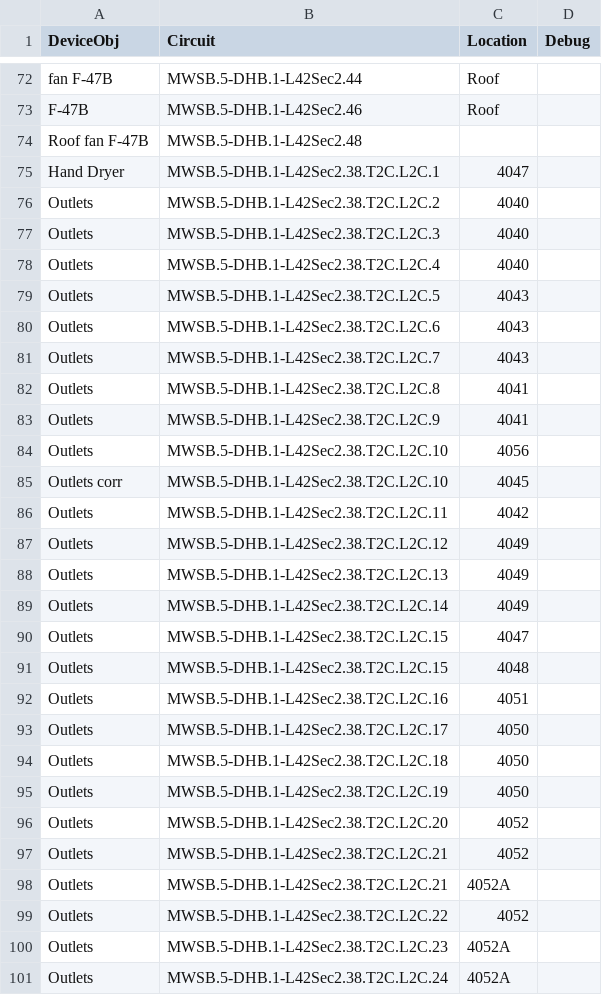
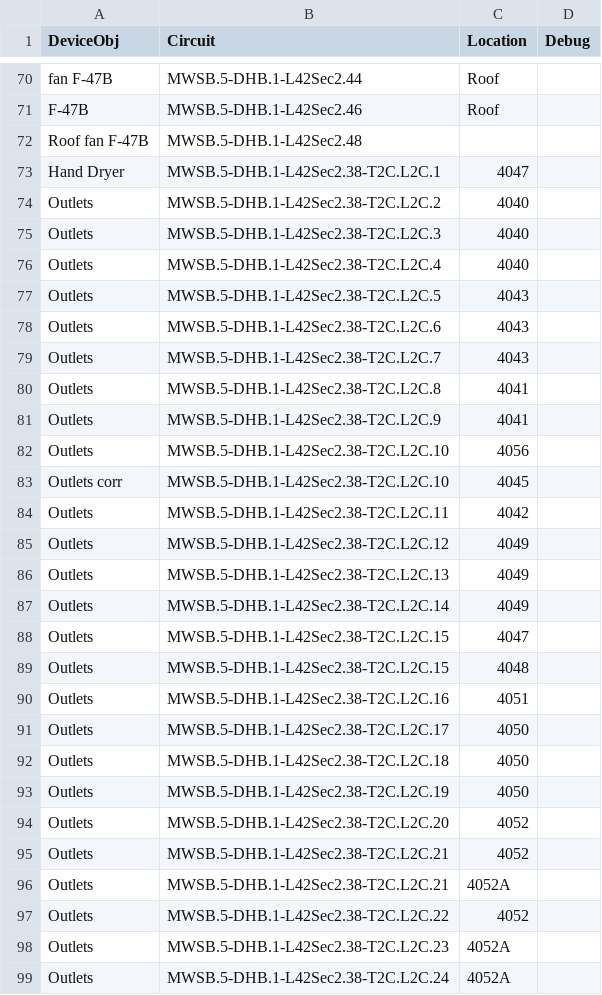
Before and after one commit to navkal/makeDb, a CSV file: devices.csv, drawn as a sheet; only a part is shown, gaps mark what is left out; the diff covers the shown part only.

```diff
--- a/devices.csv
+++ b/devices.csv
@@ -74,28 +72,28 @@ F-47B,MWSB.5-DHB.1-L42Sec2.46,Roof,
 Roof fan F-47B,MWSB.5-DHB.1-L42Sec2.48,,
-Hand Dryer,MWSB.5-DHB.1-L42Sec2.38.T2C.L2C.1,4047,
-Outlets,MWSB.5-DHB.1-L42Sec2.38.T2C.L2C.2,4040,
-Outlets,MWSB.5-DHB.1-L42Sec2.38.T2C.L2C.3,4040,
-Outlets,MWSB.5-DHB.1-L42Sec2.38.T2C.L2C.4,4040,
-Outlets,MWSB.5-DHB.1-L42Sec2.38.T2C.L2C.5,4043,
-Outlets,MWSB.5-DHB.1-L42Sec2.38.T2C.L2C.6,4043,
-Outlets,MWSB.5-DHB.1-L42Sec2.38.T2C.L2C.7,4043,
-Outlets,MWSB.5-DHB.1-L42Sec2.38.T2C.L2C.8,4041,
-Outlets,MWSB.5-DHB.1-L42Sec2.38.T2C.L2C.9,4041,
-Outlets,MWSB.5-DHB.1-L42Sec2.38.T2C.L2C.10,4056,
-Outlets corr,MWSB.5-DHB.1-L42Sec2.38.T2C.L2C.10,4045,
-Outlets,MWSB.5-DHB.1-L42Sec2.38.T2C.L2C.11,4042,
-Outlets,MWSB.5-DHB.1-L42Sec2.38.T2C.L2C.12,4049,
-Outlets,MWSB.5-DHB.1-L42Sec2.38.T2C.L2C.13,4049,
-Outlets,MWSB.5-DHB.1-L42Sec2.38.T2C.L2C.14,4049,
-Outlets,MWSB.5-DHB.1-L42Sec2.38.T2C.L2C.15,4047,
-Outlets,MWSB.5-DHB.1-L42Sec2.38.T2C.L2C.15,4048,
-Outlets,MWSB.5-DHB.1-L42Sec2.38.T2C.L2C.16,4051,
-Outlets,MWSB.5-DHB.1-L42Sec2.38.T2C.L2C.17,4050,
-Outlets,MWSB.5-DHB.1-L42Sec2.38.T2C.L2C.18,4050,
-Outlets,MWSB.5-DHB.1-L42Sec2.38.T2C.L2C.19,4050,
-Outlets,MWSB.5-DHB.1-L42Sec2.38.T2C.L2C.20,4052,
-Outlets,MWSB.5-DHB.1-L42Sec2.38.T2C.L2C.21,4052,
-Outlets,MWSB.5-DHB.1-L42Sec2.38.T2C.L2C.21,4052A,
-Outlets,MWSB.5-DHB.1-L42Sec2.38.T2C.L2C.22,4052,
-Outlets,MWSB.5-DHB.1-L42Sec2.38.T2C.L2C.23,4052A,
-Outlets,MWSB.5-DHB.1-L42Sec2.38.T2C.L2C.24,4052A,
+Hand Dryer,MWSB.5-DHB.1-L42Sec2.38-T2C.L2C.1,4047,
+Outlets,MWSB.5-DHB.1-L42Sec2.38-T2C.L2C.2,4040,
+Outlets,MWSB.5-DHB.1-L42Sec2.38-T2C.L2C.3,4040,
+Outlets,MWSB.5-DHB.1-L42Sec2.38-T2C.L2C.4,4040,
+Outlets,MWSB.5-DHB.1-L42Sec2.38-T2C.L2C.5,4043,
+Outlets,MWSB.5-DHB.1-L42Sec2.38-T2C.L2C.6,4043,
+Outlets,MWSB.5-DHB.1-L42Sec2.38-T2C.L2C.7,4043,
+Outlets,MWSB.5-DHB.1-L42Sec2.38-T2C.L2C.8,4041,
+Outlets,MWSB.5-DHB.1-L42Sec2.38-T2C.L2C.9,4041,
+Outlets,MWSB.5-DHB.1-L42Sec2.38-T2C.L2C.10,4056,
+Outlets corr,MWSB.5-DHB.1-L42Sec2.38-T2C.L2C.10,4045,
+Outlets,MWSB.5-DHB.1-L42Sec2.38-T2C.L2C.11,4042,
+Outlets,MWSB.5-DHB.1-L42Sec2.38-T2C.L2C.12,4049,
+Outlets,MWSB.5-DHB.1-L42Sec2.38-T2C.L2C.13,4049,
+Outlets,MWSB.5-DHB.1-L42Sec2.38-T2C.L2C.14,4049,
+Outlets,MWSB.5-DHB.1-L42Sec2.38-T2C.L2C.15,4047,
+Outlets,MWSB.5-DHB.1-L42Sec2.38-T2C.L2C.15,4048,
+Outlets,MWSB.5-DHB.1-L42Sec2.38-T2C.L2C.16,4051,
+Outlets,MWSB.5-DHB.1-L42Sec2.38-T2C.L2C.17,4050,
+Outlets,MWSB.5-DHB.1-L42Sec2.38-T2C.L2C.18,4050,
+Outlets,MWSB.5-DHB.1-L42Sec2.38-T2C.L2C.19,4050,
+Outlets,MWSB.5-DHB.1-L42Sec2.38-T2C.L2C.20,4052,
+Outlets,MWSB.5-DHB.1-L42Sec2.38-T2C.L2C.21,4052,
+Outlets,MWSB.5-DHB.1-L42Sec2.38-T2C.L2C.21,4052A,
+Outlets,MWSB.5-DHB.1-L42Sec2.38-T2C.L2C.22,4052,
+Outlets,MWSB.5-DHB.1-L42Sec2.38-T2C.L2C.23,4052A,
+Outlets,MWSB.5-DHB.1-L42Sec2.38-T2C.L2C.24,4052A,
```
Also changed, not shown: 2 removed rows and 15 edited cells elsewhere in this file, pathways.csv.
